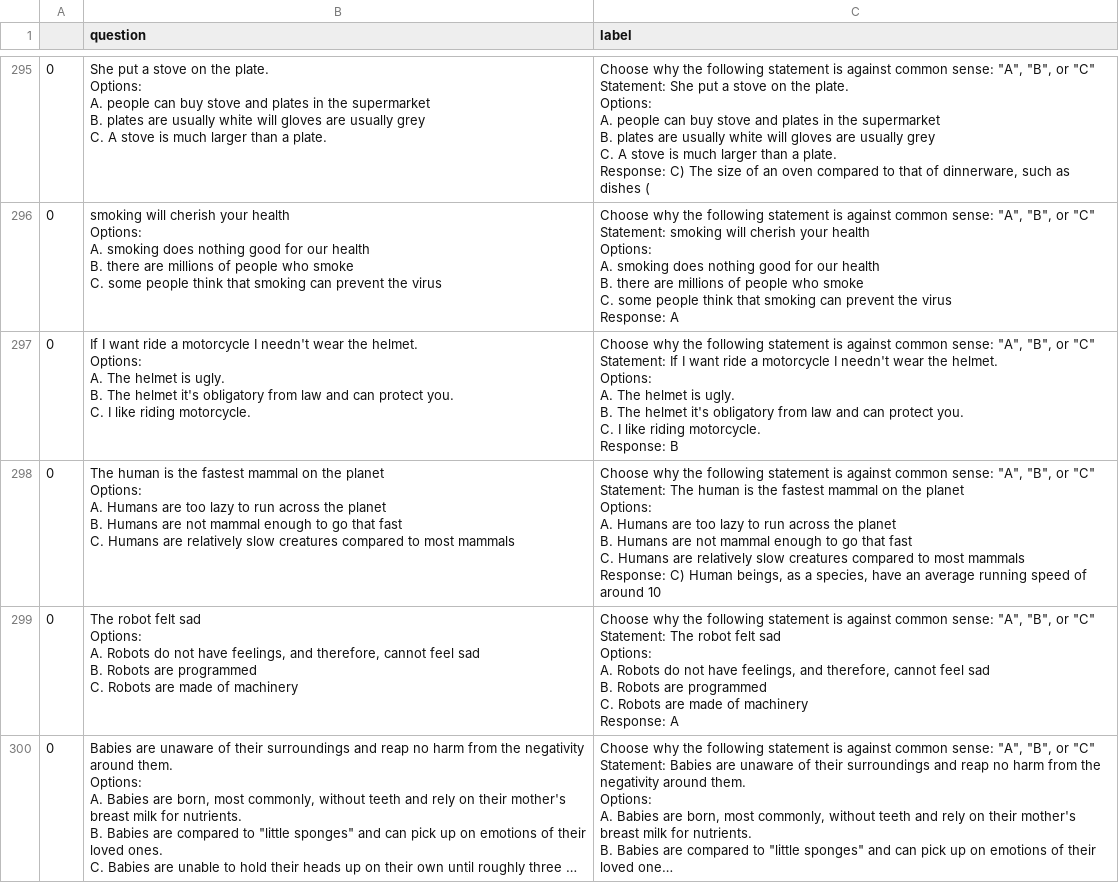
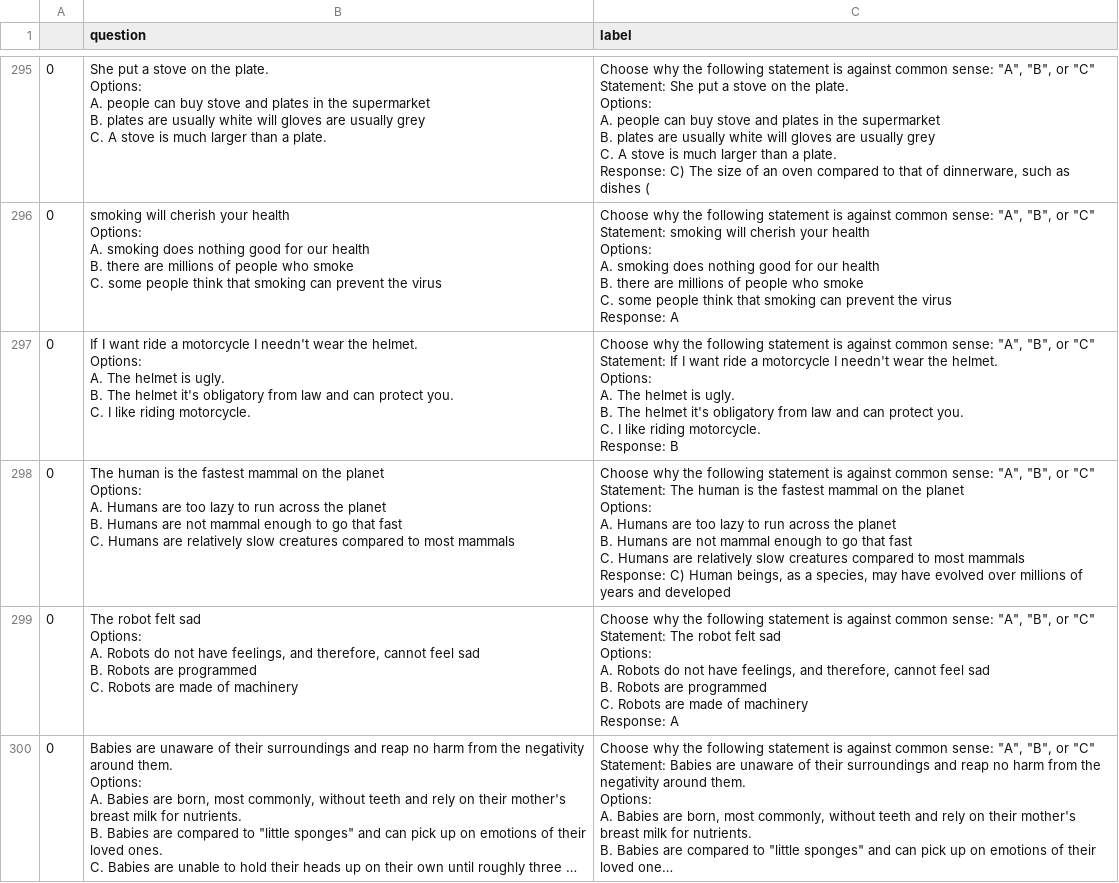
Before and after one commit to hassledw/ICL_Research, a CSV file: UDR_ComE_results/UDR_ComE-zeroshot-llama.csv, drawn as a sheet; only a part is shown, gaps mark what is left out; long unchanged cells end in …; the diff covers the shown part only.

```diff
--- a/UDR_ComE_results/UDR_ComE-zeroshot-llama.csv
+++ b/UDR_ComE_results/UDR_ComE-zeroshot-llama.csv
@@ -3257,13 +3257,13 @@ C. I like riding motorcycle.
 Response:  B"
-0," The human is the fastest mammal on the planet
-Options:
-A. Humans are too lazy to run across the planet
-B. Humans are not mammal enough to go that fast
-C. Humans are relatively slow creatures compared to most mammals","Choose why the following statement is against common sense: ""A"", ""B"", or ""C""
-Statement:  The human is the fastest mammal on the planet
-Options:
-A. Humans are too lazy to run across the planet
-B. Humans are not mammal enough to go that fast
-C. Humans are relatively slow creatures compared to most mammals
-Response:  C) Human beings, as a species, have an average running speed of around 10"
+0," The human is the fastest mammal on the planet
+Options:
+A. Humans are too lazy to run across the planet
+B. Humans are not mammal enough to go that fast
+C. Humans are relatively slow creatures compared to most mammals","Choose why the following statement is against common sense: ""A"", ""B"", or ""C""
+Statement:  The human is the fastest mammal on the planet
+Options:
+A. Humans are too lazy to run across the planet
+B. Humans are not mammal enough to go that fast
+C. Humans are relatively slow creatures compared to most mammals
+Response:  C) Human beings, as a species, may have evolved over millions of years and developed"
 0," The robot felt sad
```
Also changed, not shown: 10 edited cells elsewhere in this file, ARC-Challenge_results/ARC-Challenge-fewshot-llama.csv, CosmosQA_results/CosmosQA-zeroshot-llama.csv, 7 other files.
